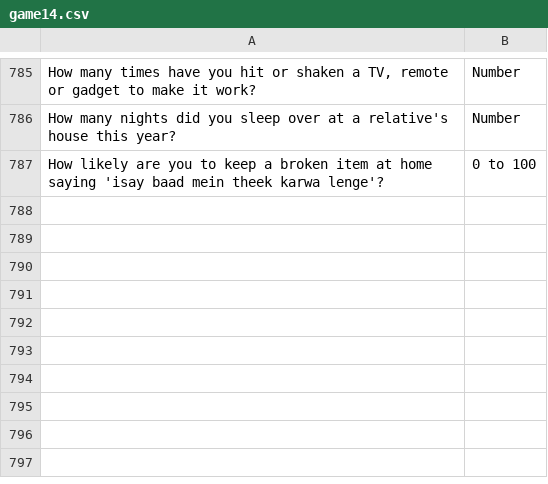
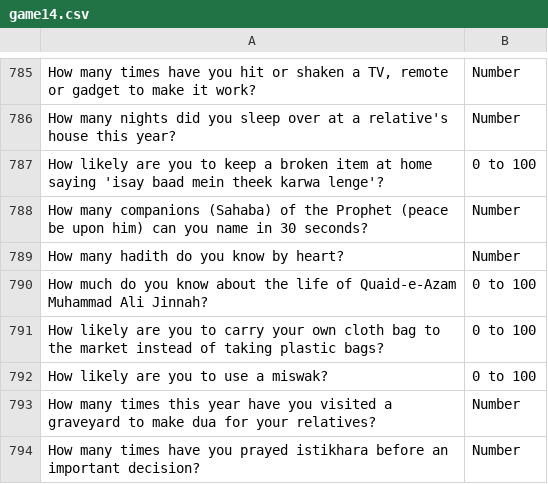
Before and after one commit to theshabab/jorbox, a CSV file: data/seed/data/game14.csv, drawn as a sheet; only a part is shown, gaps mark what is left out; the diff names each change by its address in the sheet, - before the commit and + after, or states it on an @@ line.

```diff
--- a/data/seed/data/game14.csv
+++ b/data/seed/data/game14.csv
+row 788: How many companions (Sahaba) of the Prophet (peace be upon him) can you name in 30 seconds? | Number
+row 789: How many hadith do you know by heart? | Number
+row 790: How much do you know about the life of Quaid-e-Azam Muhammad Ali Jinnah? | 0 to 100
+row 791: How likely are you to carry your own cloth bag to the market instead of taking plastic bags? | 0 to 100
+row 792: How likely are you to use a miswak? | 0 to 100
+row 793: How many times this year have you visited a graveyard to make dua for your relatives? | Number
+row 794: How many times have you prayed istikhara before an important decision? | Number
```
Also changed, not shown: data/seed/data/game11.csv, data/seed/data/game13.csv, 5 other files.
